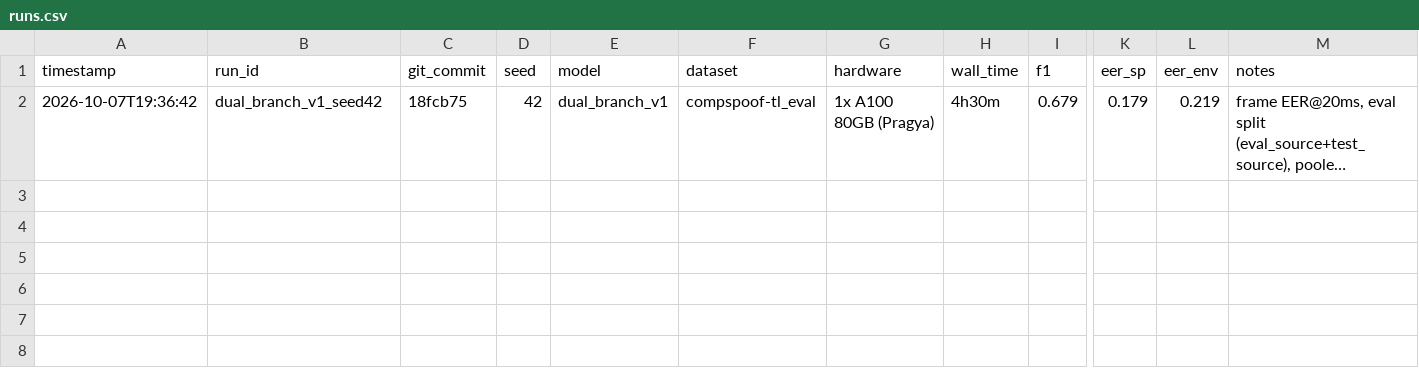
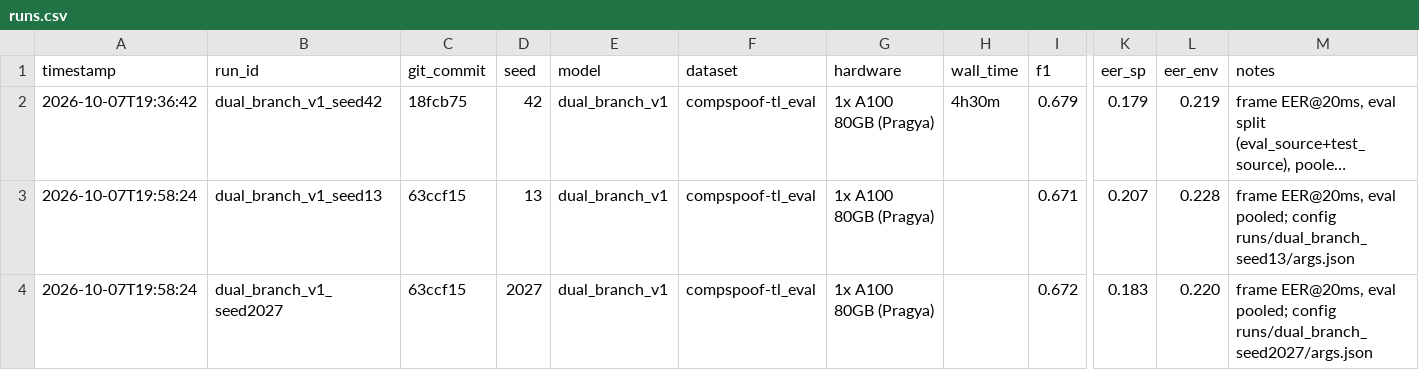
Before and after one commit to AdityaRanjanSinha/CompSpoof-TL, a CSV file: experiments/runs.csv, drawn as a sheet; only a part is shown, gaps mark what is left out; long unchanged cells end in …; rows hold the shown columns only; the diff names each change by its address in the sheet, - before the commit and + after, or states it on an @@ line.

Commit message:
Log dual_branch_v1 seeds 13, 2027

```diff
--- a/experiments/runs.csv
+++ b/experiments/runs.csv
+row 3: 2026-10-07T19:58:24 | dual_branch_v1_seed13 | 63ccf15 | 13 | dual_branch_v1 | compspoof-tl_eval | 1x A100 80GB (Pragya) |  | 0.671 | 0.207 | 0.228 | frame EER@20ms, eval pooled; config runs/dual_branch_seed13/args.json
+row 4: 2026-10-07T19:58:24 | dual_branch_v1_seed2027 | 63ccf15 | 2027 | dual_branch_v1 | compspoof-tl_eval | 1x A100 80GB (Pragya) |  | 0.672 | 0.183 | 0.220 | frame EER@20ms, eval pooled; config runs/dual_branch_seed2027/args.json
```
